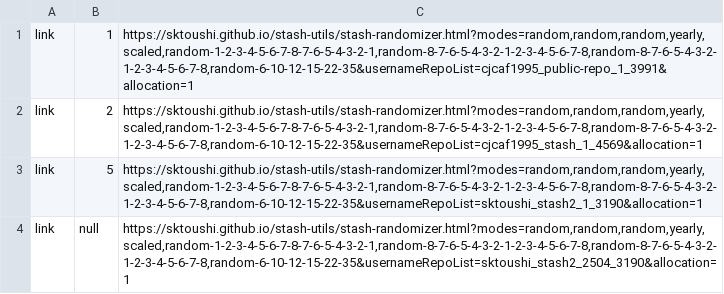
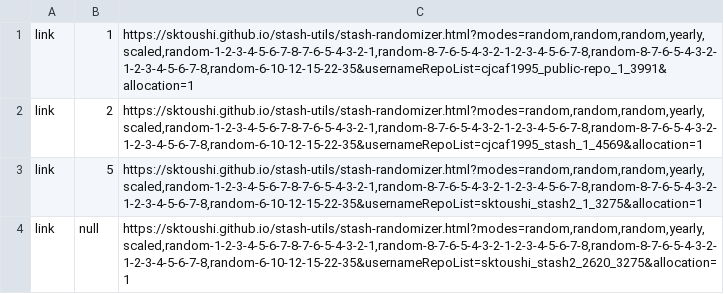
Before and after one commit to sktoushi/stash-utils, a CSV file: skyway-modifiable-redirect0915-133-stash-of-stashes.csv, drawn as a sheet.

Commit message:
Update skyway-modifiable-redirect0915-133-stash-of-stashes.csv

```diff
--- a/skyway-modifiable-redirect0915-133-stash-of-stashes.csv
+++ b/skyway-modifiable-redirect0915-133-stash-of-stashes.csv
@@ -2,3 +2,3 @@ link,1,"https://sktoushi.github.io/stash-utils/stash-randomizer.html?modes=rando
 link,2,"https://sktoushi.github.io/stash-utils/stash-randomizer.html?modes=random,random,random,yearly,scaled,random-1-2-3-4-5-6-7-8-7-6-5-4-3-2-1,random-8-7-6-5-4-3-2-1-2-3-4-5-6-7-8,random-8-7-6-5-4-3-2-1-2-3-4-5-6-7-8,random-6-10-12-15-22-35&usernameRepoList=cjcaf1995_stash_1_4569&allocation=1"
-link,5,"https://sktoushi.github.io/stash-utils/stash-randomizer.html?modes=random,random,random,yearly,scaled,random-1-2-3-4-5-6-7-8-7-6-5-4-3-2-1,random-8-7-6-5-4-3-2-1-2-3-4-5-6-7-8,random-8-7-6-5-4-3-2-1-2-3-4-5-6-7-8,random-6-10-12-15-22-35&usernameRepoList=sktoushi_stash2_1_3190&allocation=1"
-link,null,"https://sktoushi.github.io/stash-utils/stash-randomizer.html?modes=random,random,random,yearly,scaled,random-1-2-3-4-5-6-7-8-7-6-5-4-3-2-1,random-8-7-6-5-4-3-2-1-2-3-4-5-6-7-8,random-8-7-6-5-4-3-2-1-2-3-4-5-6-7-8,random-6-10-12-15-22-35&usernameRepoList=sktoushi_stash2_2504_3190&allocation=1"
+link,5,"https://sktoushi.github.io/stash-utils/stash-randomizer.html?modes=random,random,random,yearly,scaled,random-1-2-3-4-5-6-7-8-7-6-5-4-3-2-1,random-8-7-6-5-4-3-2-1-2-3-4-5-6-7-8,random-8-7-6-5-4-3-2-1-2-3-4-5-6-7-8,random-6-10-12-15-22-35&usernameRepoList=sktoushi_stash2_1_3275&allocation=1"
+link,null,"https://sktoushi.github.io/stash-utils/stash-randomizer.html?modes=random,random,random,yearly,scaled,random-1-2-3-4-5-6-7-8-7-6-5-4-3-2-1,random-8-7-6-5-4-3-2-1-2-3-4-5-6-7-8,random-8-7-6-5-4-3-2-1-2-3-4-5-6-7-8,random-6-10-12-15-22-35&usernameRepoList=sktoushi_stash2_2620_3275&allocation=1"
```
